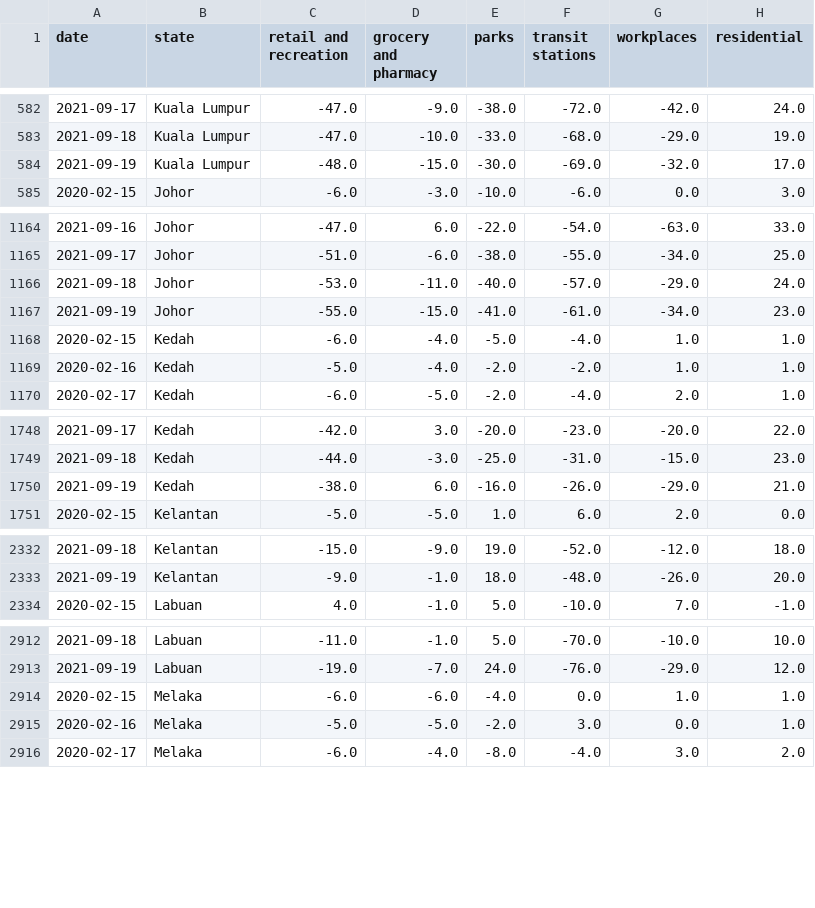
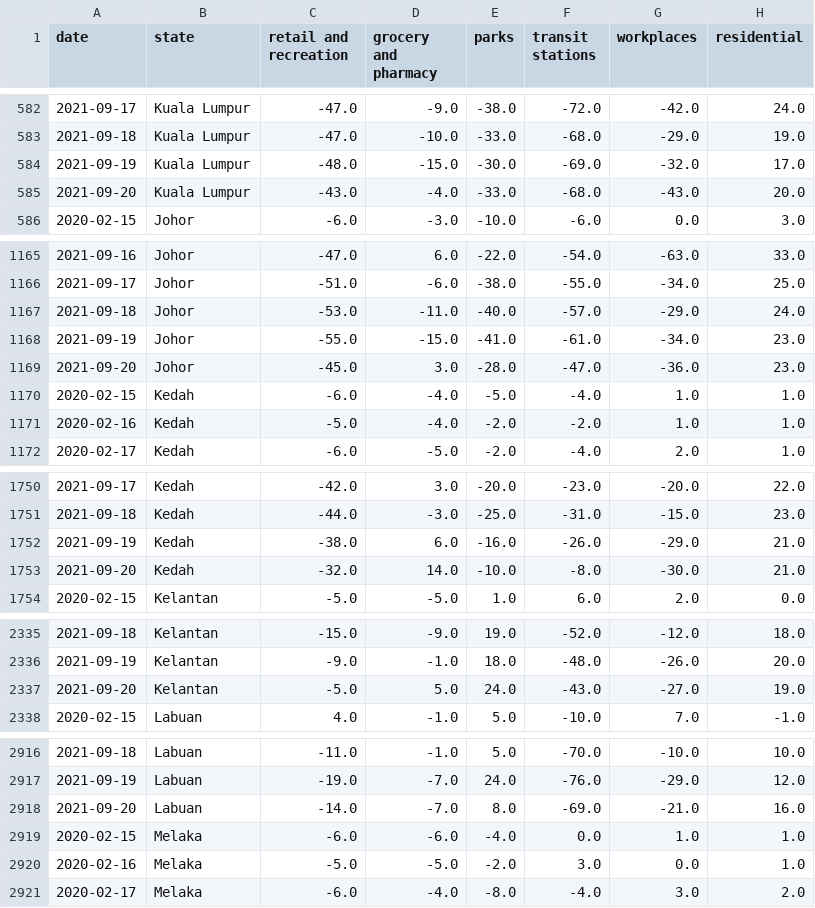
Before and after one commit to DicksonC96/Covid-Mobility-Malaysia, a CSV file: data/google-mobility-data-malaysia.csv, drawn as a sheet; only a part is shown, gaps mark what is left out; the diff covers the shown part only.

```diff
--- a/data/google-mobility-data-malaysia.csv
+++ b/data/google-mobility-data-malaysia.csv
@@ -584,2 +584,3 @@ date,state,retail and recreation,grocery and pharmacy,parks,transit stations,wor
 2021-09-19,Kuala Lumpur,-48.0,-15.0,-30.0,-69.0,-32.0,17.0
+2021-09-20,Kuala Lumpur,-43.0,-4.0,-33.0,-68.0,-43.0,20.0
 2020-02-15,Johor,-6.0,-3.0,-10.0,-6.0,0.0,3.0
@@ -1167,2 +1168,3 @@ date,state,retail and recreation,grocery and pharmacy,parks,transit stations,wor
 2021-09-19,Johor,-55.0,-15.0,-41.0,-61.0,-34.0,23.0
+2021-09-20,Johor,-45.0,3.0,-28.0,-47.0,-36.0,23.0
 2020-02-15,Kedah,-6.0,-4.0,-5.0,-4.0,1.0,1.0
@@ -1750,2 +1752,3 @@ date,state,retail and recreation,grocery and pharmacy,parks,transit stations,wor
 2021-09-19,Kedah,-38.0,6.0,-16.0,-26.0,-29.0,21.0
+2021-09-20,Kedah,-32.0,14.0,-10.0,-8.0,-30.0,21.0
 2020-02-15,Kelantan,-5.0,-5.0,1.0,6.0,2.0,0.0
@@ -2333,2 +2336,3 @@ date,state,retail and recreation,grocery and pharmacy,parks,transit stations,wor
 2021-09-19,Kelantan,-9.0,-1.0,18.0,-48.0,-26.0,20.0
+2021-09-20,Kelantan,-5.0,5.0,24.0,-43.0,-27.0,19.0
 2020-02-15,Labuan,4.0,-1.0,5.0,-10.0,7.0,-1.0
@@ -2913,2 +2917,3 @@ date,state,retail and recreation,grocery and pharmacy,parks,transit stations,wor
 2021-09-19,Labuan,-19.0,-7.0,24.0,-76.0,-29.0,12.0
+2021-09-20,Labuan,-14.0,-7.0,8.0,-69.0,-21.0,16.0
 2020-02-15,Melaka,-6.0,-6.0,-4.0,0.0,1.0,1.0
```
Also changed, not shown: 11 added rows elsewhere in this file.
